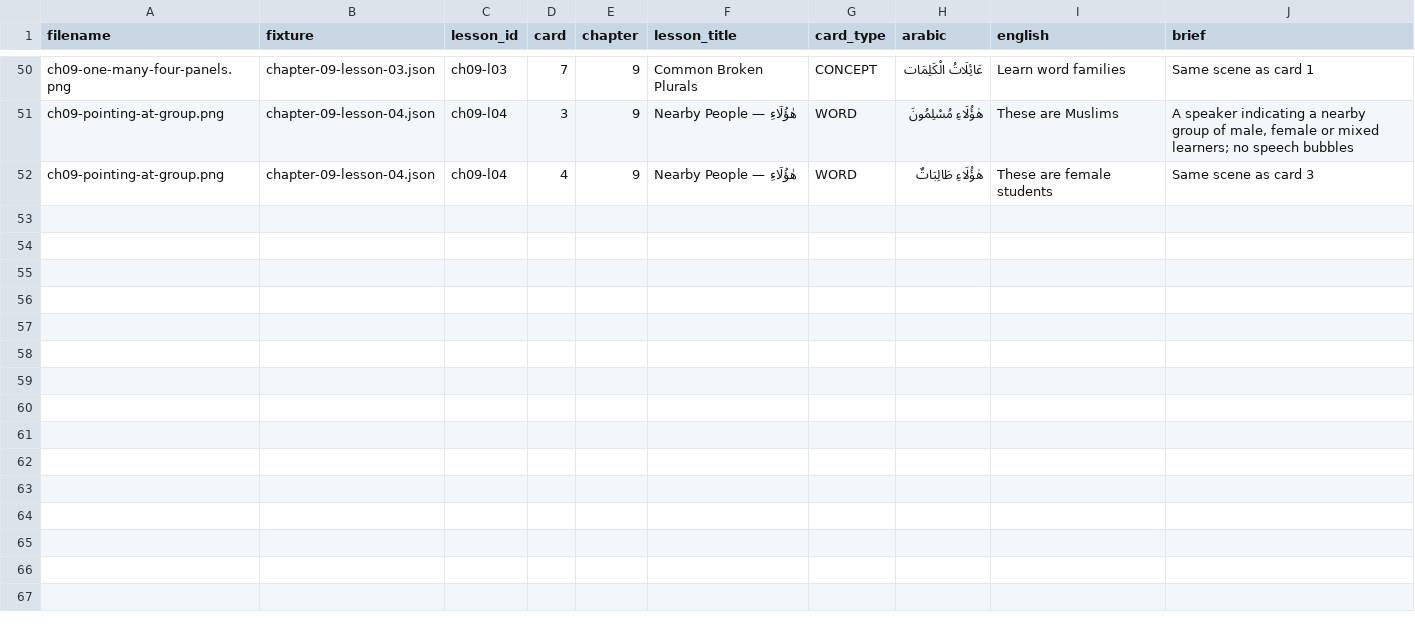
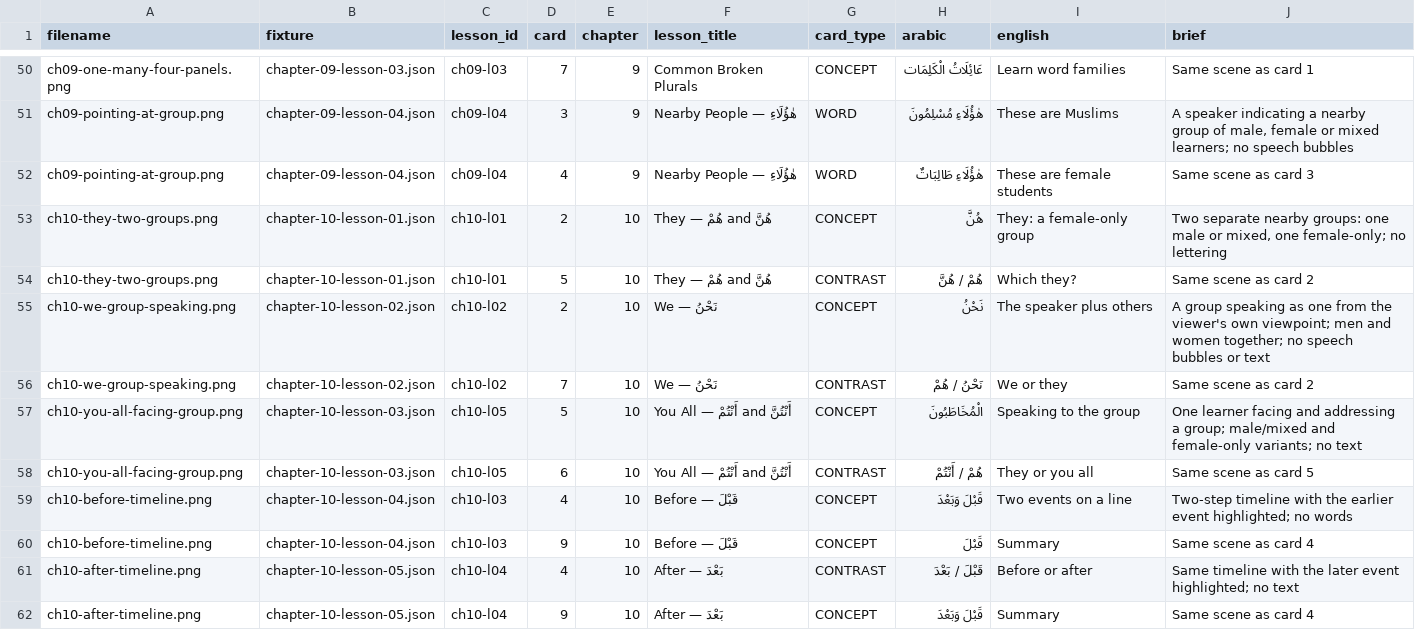
Before and after one commit to UmarBinAkbarAli/Warsh, a CSV file: Docs/lesson-illustrations-needed.csv, drawn as a sheet; only a part is shown, gaps mark what is left out.

```diff
--- a/Docs/lesson-illustrations-needed.csv
+++ b/Docs/lesson-illustrations-needed.csv
@@ -52 +52,11 @@ ch09-pointing-at-group.png,chapter-09-lesson-04.json,ch09-l04,3,9,Nearby People
 ch09-pointing-at-group.png,chapter-09-lesson-04.json,ch09-l04,4,9,Nearby People — هٰؤُلَاءِ,WORD,هٰؤُلَاءِ طَالِبَاتٌ,These are female students,"Same scene as card 3"
+ch10-they-two-groups.png,chapter-10-lesson-01.json,ch10-l01,2,10,They — هُمْ and هُنَّ,CONCEPT,هُنَّ,They: a female-only group,"Two separate nearby groups: one male or mixed, one female-only; no lettering"
+ch10-they-two-groups.png,chapter-10-lesson-01.json,ch10-l01,5,10,They — هُمْ and هُنَّ,CONTRAST,هُمْ / هُنَّ,Which they?,"Same scene as card 2"
+ch10-we-group-speaking.png,chapter-10-lesson-02.json,ch10-l02,2,10,We — نَحْنُ,CONCEPT,نَحْنُ,The speaker plus others,"A group speaking as one from the viewer's own viewpoint; men and women together; no speech bubbles or text"
+ch10-we-group-speaking.png,chapter-10-lesson-02.json,ch10-l02,7,10,We — نَحْنُ,CONTRAST,نَحْنُ / هُمْ,We or they,"Same scene as card 2"
+ch10-you-all-facing-group.png,chapter-10-lesson-03.json,ch10-l05,5,10,You All — أَنْتُمْ and أَنْتُنَّ,CONCEPT,الْمُخَاطَبُونَ,Speaking to the group,"One learner facing and addressing a group; male/mixed and female-only variants; no text"
+ch10-you-all-facing-group.png,chapter-10-lesson-03.json,ch10-l05,6,10,You All — أَنْتُمْ and أَنْتُنَّ,CONTRAST,هُمْ / أَنْتُمْ,They or you all,"Same scene as card 5"
+ch10-before-timeline.png,chapter-10-lesson-04.json,ch10-l03,4,10,Before — قَبْلَ,CONCEPT,قَبْلَ وَبَعْدَ,Two events on a line,"Two-step timeline with the earlier event highlighted; no words"
+ch10-before-timeline.png,chapter-10-lesson-04.json,ch10-l03,9,10,Before — قَبْلَ,CONCEPT,قَبْلَ,Summary,"Same scene as card 4"
+ch10-after-timeline.png,chapter-10-lesson-05.json,ch10-l04,4,10,After — بَعْدَ,CONTRAST,قَبْلَ / بَعْدَ,Before or after,"Same timeline with the later event highlighted; no text"
+ch10-after-timeline.png,chapter-10-lesson-05.json,ch10-l04,9,10,After — بَعْدَ,CONCEPT,قَبْلَ وَبَعْدَ,Summary,"Same scene as card 4"
```
Also changed, not shown: 14 other files.
